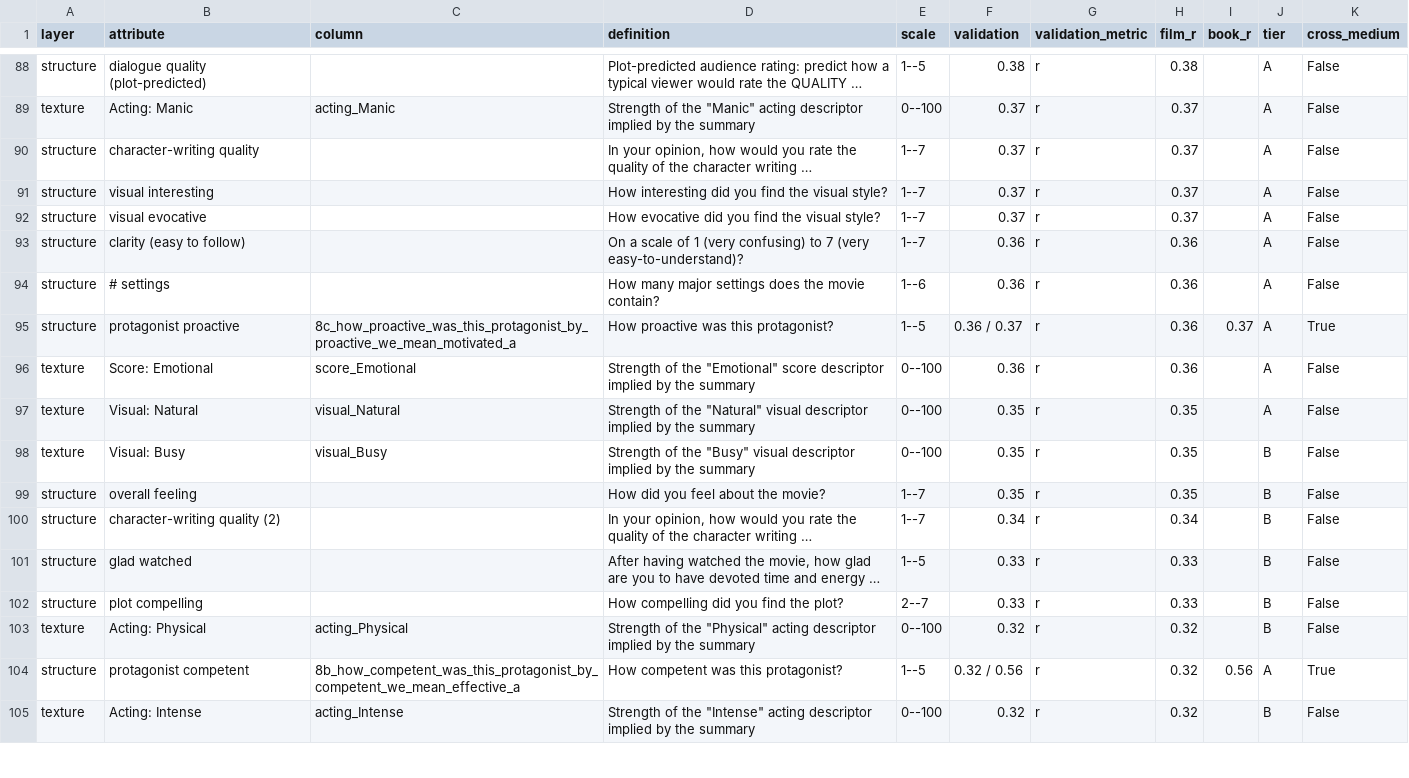
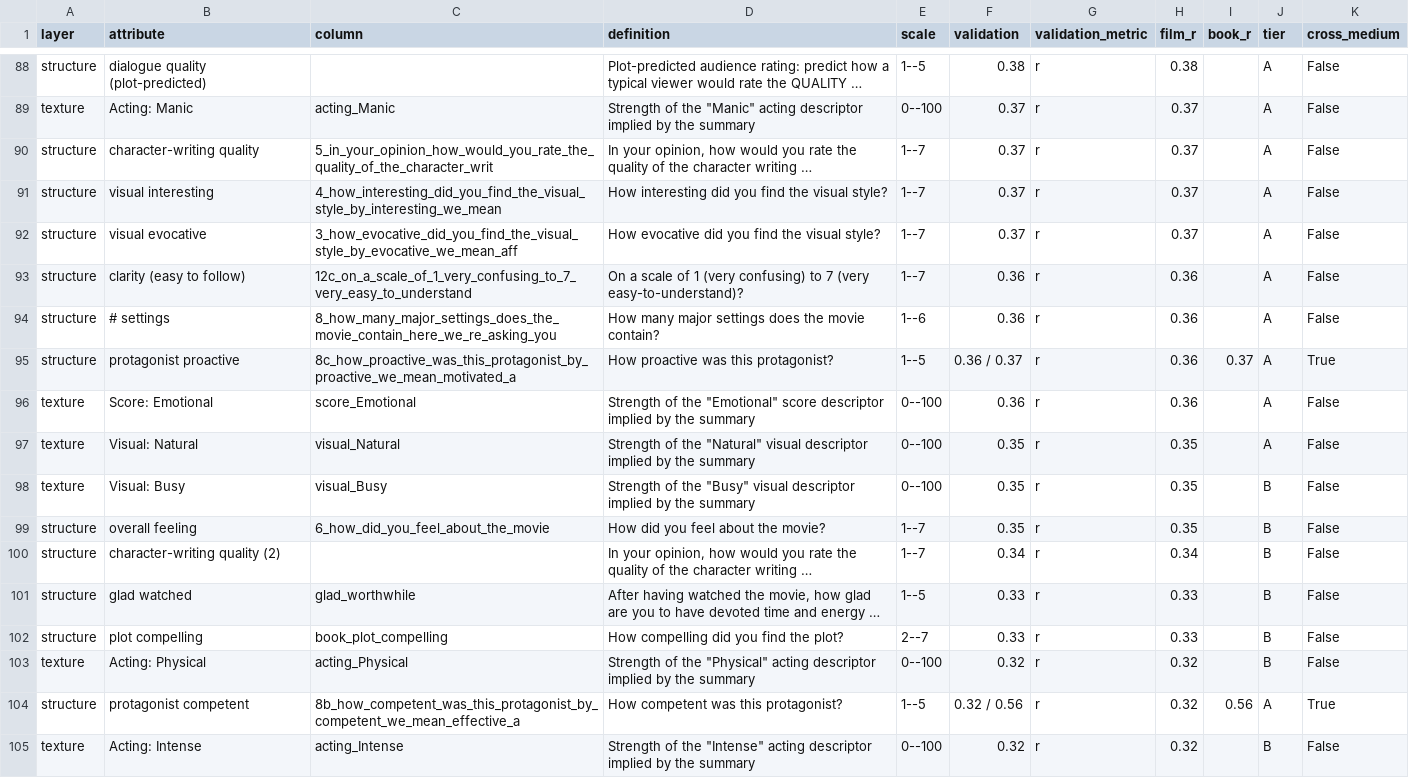
Before and after one commit to samsunknight/narrative_atlas, a CSV file: data/validation/attribute_dictionary.csv, drawn as a sheet; only a part is shown, gaps mark what is left out; long unchanged cells end in …; the diff covers the shown part only; the diff names each change by its address in the sheet, - before the commit and + after, or states it on an @@ line.

```diff
--- a/data/validation/attribute_dictionary.csv
+++ b/data/validation/attribute_dictionary.csv
-C90 (column): (empty)
+C90 (column): 5_in_your_opinion_how_would_you_rate_the_quality_of_the_character_writ
-C91 (column): (empty)
+C91 (column): 4_how_interesting_did_you_find_the_visual_style_by_interesting_we_mean
-C92 (column): (empty)
+C92 (column): 3_how_evocative_did_you_find_the_visual_style_by_evocative_we_mean_aff
-C93 (column): (empty)
+C93 (column): 12c_on_a_scale_of_1_very_confusing_to_7_very_easy_to_understand
-C94 (column): (empty)
+C94 (column): 8_how_many_major_settings_does_the_movie_contain_here_we_re_asking_you
-C99 (column): (empty)
+C99 (column): 6_how_did_you_feel_about_the_movie
-C101 (column): (empty)
+C101 (column): glad_worthwhile
-C102 (column): (empty)
+C102 (column): book_plot_compelling
```
Also changed, not shown: 2 added rows and 28 edited cells elsewhere in this file, 2 other files.
